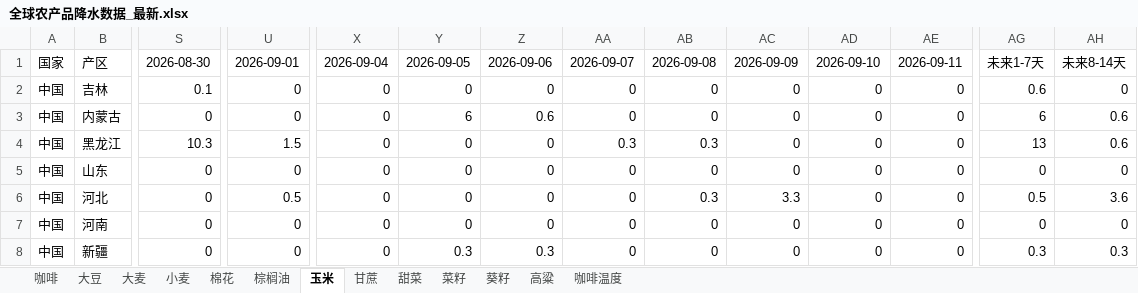
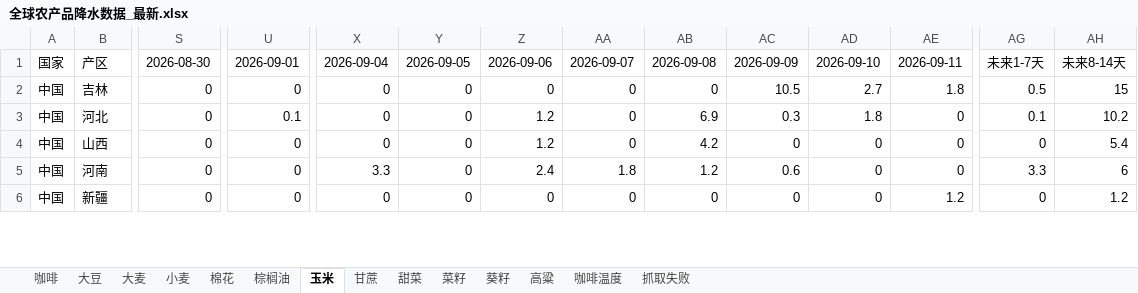
Before and after one commit to 2368846312-oss/ag-weather, an Excel workbook: 全球农产品降水数据_最新.xlsx, sheet 玉米, drawn as a sheet; only a part is shown, gaps mark what is left out; values as stored, in another font and other column widths than the file's, no cell formats; removed rows and columns are numbered as before the commit, all else as after; rows hold the shown columns only; the diff covers the shown part only; the diff names each change by its address in the sheet, - before the commit and + after, or states it on an @@ line.

```diff
--- a/全球农产品降水数据_最新.xlsx (sheet 玉米)
+++ b/全球农产品降水数据_最新.xlsx (sheet 玉米)
+sheet tab: 抓取失败
-S2: 0.1
+S2: 0
-AC2: 0
+AC2: 10.5
-AD2: 0
+AD2: 2.7
-AE2: 0
+AE2: 1.8
-AG2: 0.6
+AG2: 0.5
-AH2: 0
+AH2: 15
-row 3: 中国 | 内蒙古 | 0 | 0 | 0 | 6 | 0.6 | 0 | 0 | 0 | 0 | 0 | 6 | 0.6
-row 4: 中国 | 黑龙江 | 10.3 | 1.5 | 0 | 0 | 0 | 0.3 | 0.3 | 0 | 0 | 0 | 13 | 0.6
-row 5: 中国 | 山东 | 0 | 0 | 0 | 0 | 0 | 0 | 0 | 0 | 0 | 0 | 0 | 0
-U3: 0.5
+U3: 0.1
-Z3: 0
+Z3: 1.2
-AB3: 0.3
+AB3: 6.9
-AC3: 3.3
+AC3: 0.3
-AD3: 0
+AD3: 1.8
-AG3: 0.5
+AG3: 0.1
-AH3: 3.6
+AH3: 10.2
+row 4: 中国 | 山西 | 0 | 0 | 0 | 0 | 1.2 | 0 | 4.2 | 0 | 0 | 0 | 0 | 5.4
-X5: 0
+X5: 3.3
-Z5: 0
+Z5: 2.4
-AA5: 0
+AA5: 1.8
-AB5: 0
+AB5: 1.2
-AC5: 0
+AC5: 0.6
-AG5: 0
+AG5: 3.3
-AH5: 0
+AH5: 6
-Y6: 0.3
+Y6: 0
-Z6: 0.3
+Z6: 0
-AE6: 0
+AE6: 1.2
-AG6: 0.3
+AG6: 0
-AH6: 0.3
+AH6: 1.2
```
Also changed, not shown: 19 added rows, 17 removed rows and 272 edited cells elsewhere in this sheet, sheet 小麦, sheet 菜籽, sheet 大豆, sheet 咖啡温度, sheet 甘蔗, sheet 高粱, 6 more sheets, cell formats, VHI_Data/VHI_最近6周汇总.xlsx.
